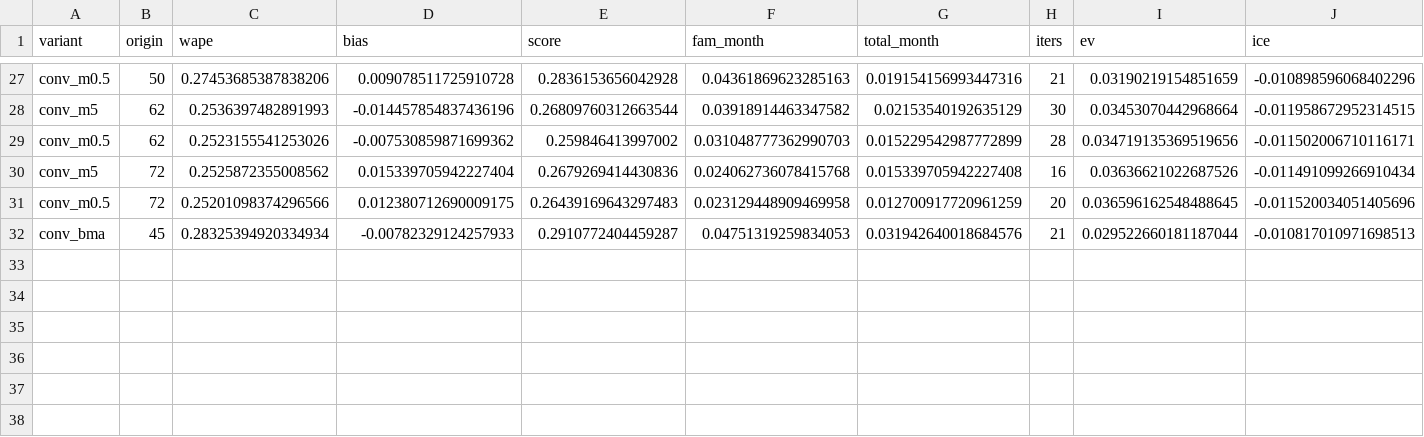
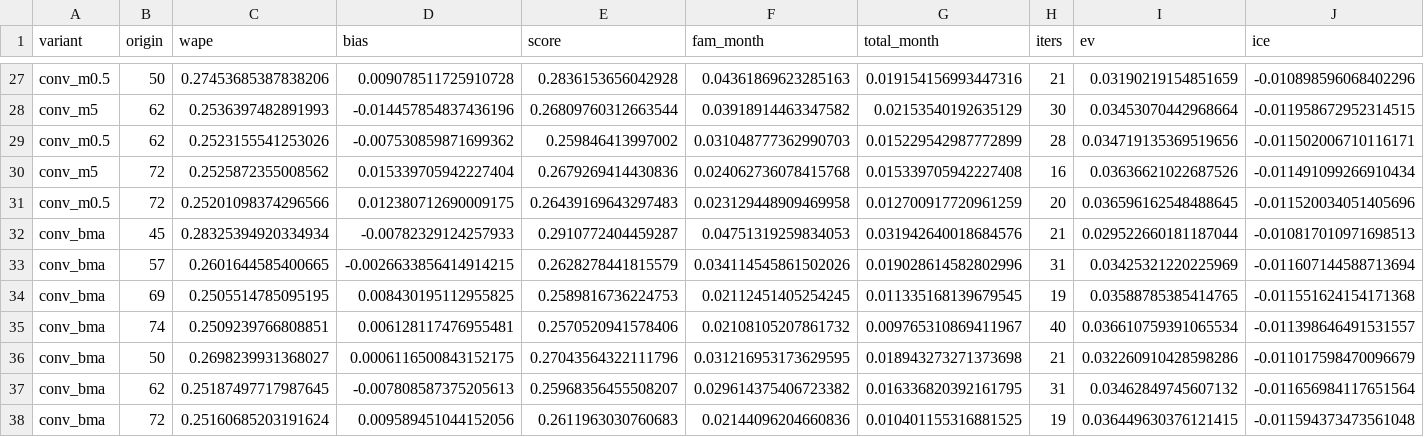
Before and after one commit to Pavankumar07s/celeris-control-tower, a CSV file: research/optimisation_lab/results.csv, drawn as a sheet; only a part is shown, gaps mark what is left out; rows hold the shown columns only; the diff names each change by its address in the sheet, - before the commit and + after, or states it on an @@ line.

Commit message:
Adopt the converged factor fit with model-averaged macro driver sets
Optimisation round concluded (lab notebook: docs/optimisation_log.md):
- the six-iteration backfit was not converged; the fit now iterates to a
  tolerance with profile steps for the EV and holiday effects and a
  smoothed soft cap
- near-tied macro driver sets per family are model-averaged instead of
  picking one
- decision-origin mean WAPE 0.26326 -> 0.26111, score 0.27286 -> 0.26758;
  confirmation-origin mean score 0.27180 -> 0.26370; stress origin
  0.39436 -> 0.32886
- rejected under the declared keep rule: level-estimator variants, macro
  hyper-parameters, launch-cohort prior, rounding, horizon-aware GBM blend
- outputs regenerated; submission total 2,805,199 units

```diff
--- a/research/optimisation_lab/results.csv
+++ b/research/optimisation_lab/results.csv
+row 33: conv_bma | 57 | 0.2601644585400665 | -0.0026633856414914215 | 0.2628278441815579 | 0.034114545861502026 | 0.019028614582802996 | 31 | 0.03425321220225969 | -0.011607144588713694
+row 34: conv_bma | 69 | 0.2505514785095195 | 0.008430195112955825 | 0.2589816736224753 | 0.02112451405254245 | 0.011335168139679545 | 19 | 0.03588785385414765 | -0.011551624154171368
+row 35: conv_bma | 74 | 0.2509239766808851 | 0.006128117476955481 | 0.2570520941578406 | 0.02108105207861732 | 0.009765310869411967 | 40 | 0.036610759391065534 | -0.011398646491531557
+row 36: conv_bma | 50 | 0.2698239931368027 | 0.0006116500843152175 | 0.27043564322111796 | 0.031216953173629595 | 0.018943273271373698 | 21 | 0.032260910428598286 | -0.011017598470096679
+row 37: conv_bma | 62 | 0.25187497717987645 | -0.007808587375205613 | 0.25968356455508207 | 0.029614375406723382 | 0.016336820392161795 | 31 | 0.03462849745607132 | -0.011656984117651564
+row 38: conv_bma | 72 | 0.25160685203191624 | 0.009589451044152056 | 0.2611963030760683 | 0.02144096204660836 | 0.010401155316881525 | 19 | 0.036449630376121415 | -0.011594373473561048
```
Also changed, not shown: outputs/backtest/experiments.csv, outputs/backtest/macro_drivers_by_origin.csv, 54 other files.
